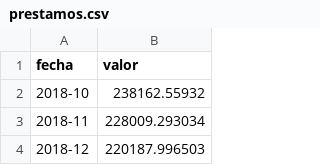
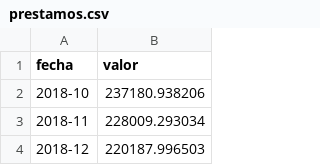
Before and after one commit to rodrigotperelsztein-source/indicador-adelantado, a CSV file: data/insumos/prestamos.csv, drawn as a sheet; only a part is shown.

```diff
--- a/data/insumos/prestamos.csv
+++ b/data/insumos/prestamos.csv
@@ -1,3 +1,3 @@
 fecha,valor
-2018-10,238162.55932
+2018-10,237180.938206
 2018-11,228009.293034
```
Also changed, not shown: data/evaluacion.csv, data/insumos/prestamos_diario.csv.
